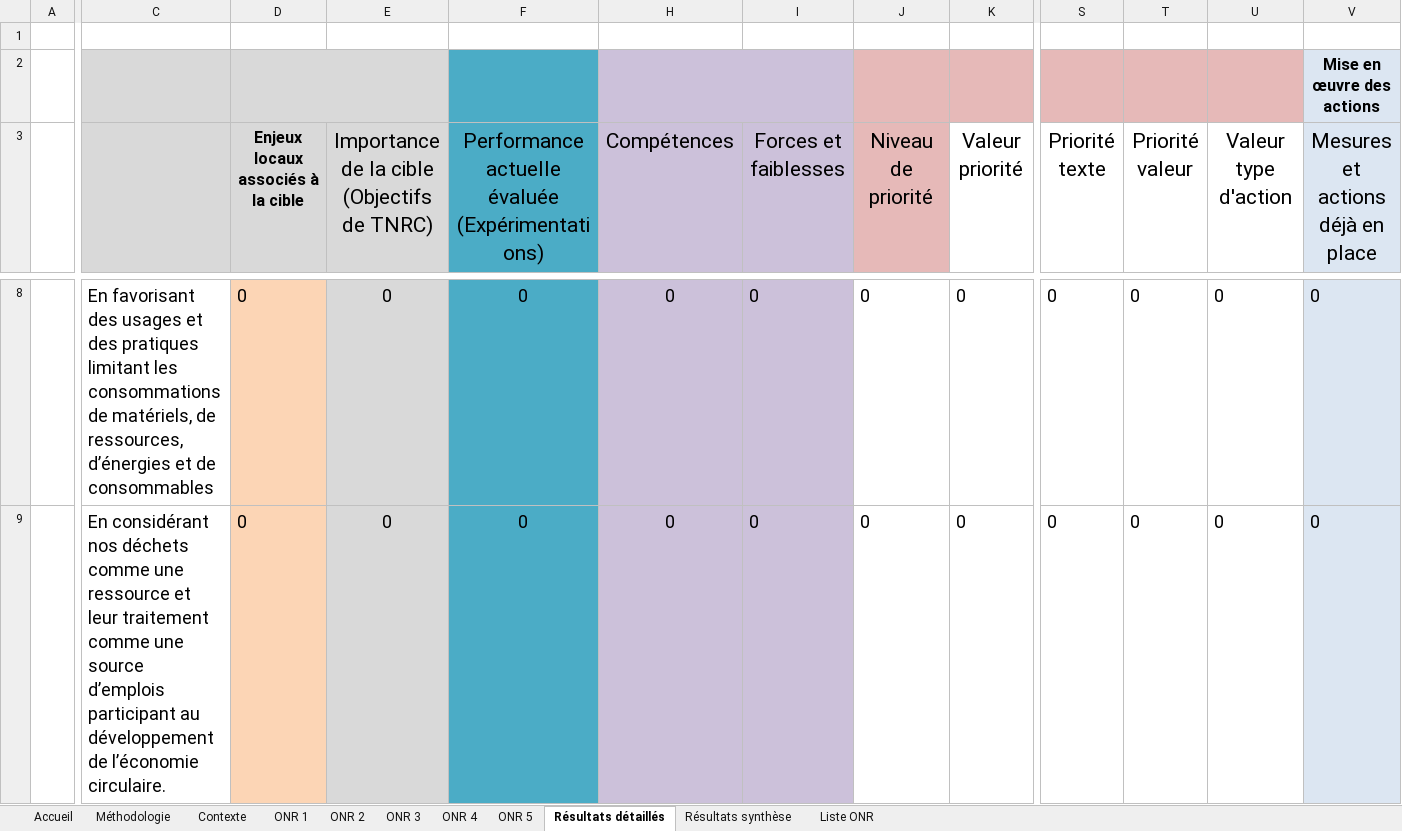
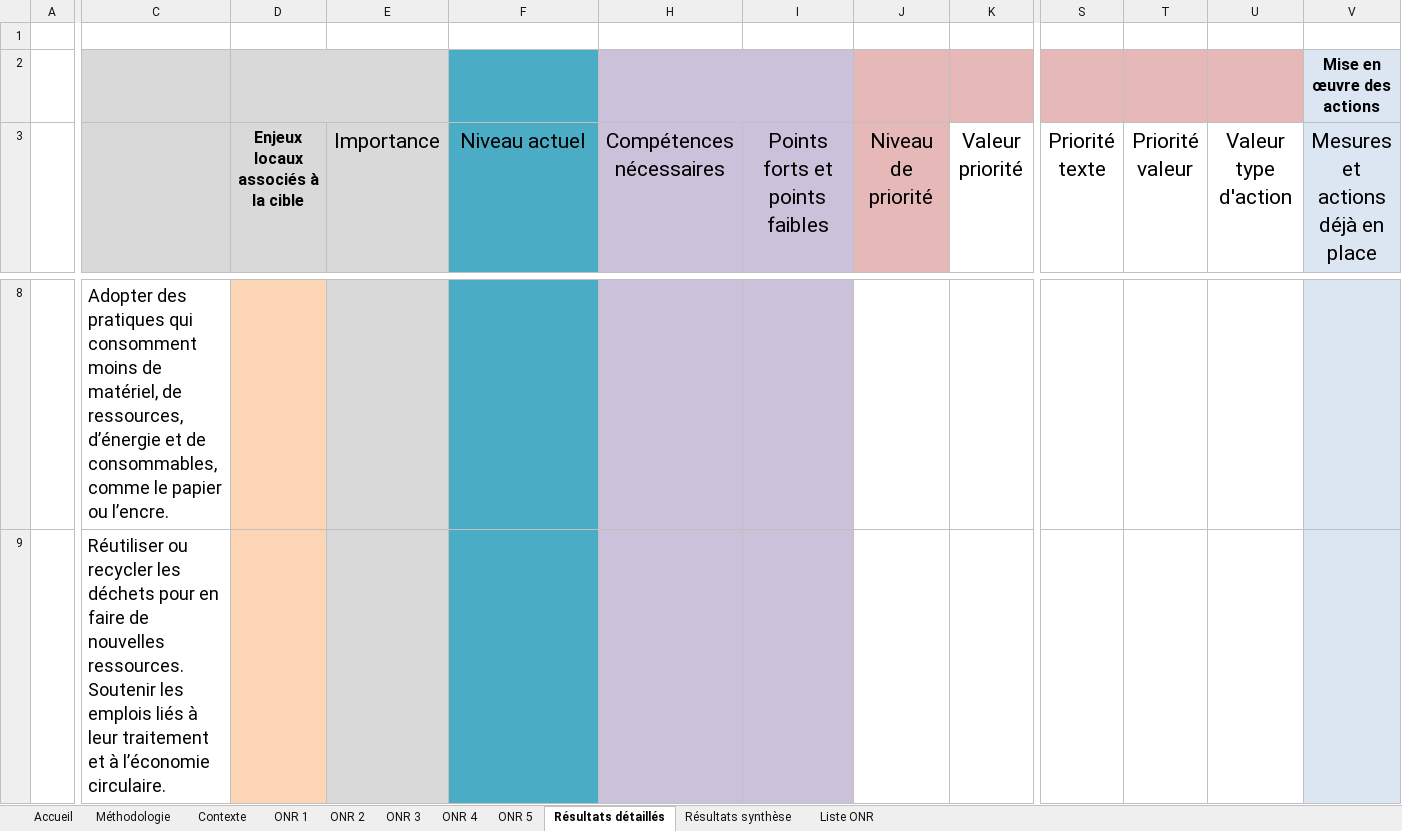
Before and after one commit to Institut-du-Numerique-Responsable/GPC-ONR, an Excel workbook: INR_GPC_ONR Exemple.xlsx, sheet Résultats détaillés, drawn as a sheet; only a part is shown, gaps mark what is left out; values as stored, in another font and other column widths than the file's, no borders; charts and pictures and conditional formats not drawn; the diff covers the shown part only; the diff names each change by its address in the sheet, - before the commit and + after, or states it on an @@ line.

Commit message:
feat: classeurs en langage clair, page de présentation et captures (#8)
- Classeurs du 7 octobre : cibles, engagements, en-têtes et exemple reformulés en
  langage clair, logo INR sur chaque onglet (stocké une seule fois)
- Données, référentiel, méthodologie, exemple commenté, README et accueil alignés ;
  libellés d'origine de la charte conservés (libelle_charte, annexe)
- Page presentation.html avec la vidéo de démonstration, une matrice interactive
  et des captures d'écran
- validate_data.py accepte les préfixes d'espace de noms du XML

```diff
--- a/INR_GPC_ONR Exemple.xlsx (sheet Résultats détaillés)
+++ b/INR_GPC_ONR Exemple.xlsx (sheet Résultats détaillés)
-E3: Importance de la cible (Objectifs de TNRC)
+E3: Importance
-F3: Performance actuelle évaluée (Expérimentations)
+F3: Niveau actuel
-H3: Compétences
+H3: Compétences nécessaires
-I3: Forces et faiblesses
+I3: Points forts et points faibles
-C8: En favorisant des usages et des pratiques limitant les consommations de matériels, de ressources, d’énergies et de consommables
+C8: Adopter des pratiques qui consomment moins de matériel, de ressources, d’énergie et de consommables, comme le papier ou l’encre.
-D8:D9: 0
+D8:D9: (empty)
-E8:E9 (Importance): 0
+E8:E9 (Importance): (empty)
-F8:F9 (Niveau actuel): 0
+F8:F9 (Niveau actuel): (empty)
-H8:H9 (Compétences nécessaires): 0
+H8:H9 (Compétences nécessaires): (empty)
-I8:I9 (Points forts et points faibles): 0
+I8:I9 (Points forts et points faibles): (empty)
-J8:J9 (Niveau de priorité): 0
+J8:J9 (Niveau de priorité): (empty)
-K8:K9 (Valeur priorité): 0
+K8:K9 (Valeur priorité): (empty)
-S8:S9 (Priorité texte): 0
+S8:S9 (Priorité texte): (empty)
-T8:T9 (Priorité valeur): 0
+T8:T9 (Priorité valeur): (empty)
-U8:U9 (Valeur type d'action): 0
+U8:U9 (Valeur type d'action): (empty)
-V8:V9 (Mesures et actions déjà en place): 0
+V8:V9 (Mesures et actions déjà en place): (empty)
-C9: En considérant nos déchets comme une ressource et leur traitement comme une source d’emplois participant au développement de l’économie circulaire.
+C9: Réutiliser ou recycler les déchets pour en faire de nouvelles ressources. Soutenir les emplois liés à leur traitement et à l’économie circulaire.
```
Also changed, not shown: 5 added rows, 5 removed rows, 397 edited cells and cell formats elsewhere in this sheet, sheet Résultats synthèse, sheet ONR 1, sheet ONR 5, sheet Liste ONR, sheet ONR 3, sheet ONR 4, 1 more sheet, formulas that keep their value, hidden cells, charts or pictures, INR_GPC_ONR Template.xlsx, 17 other files.
